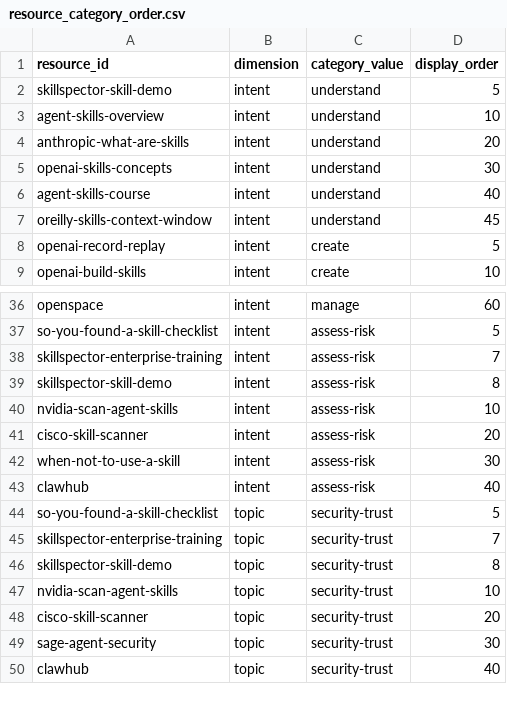
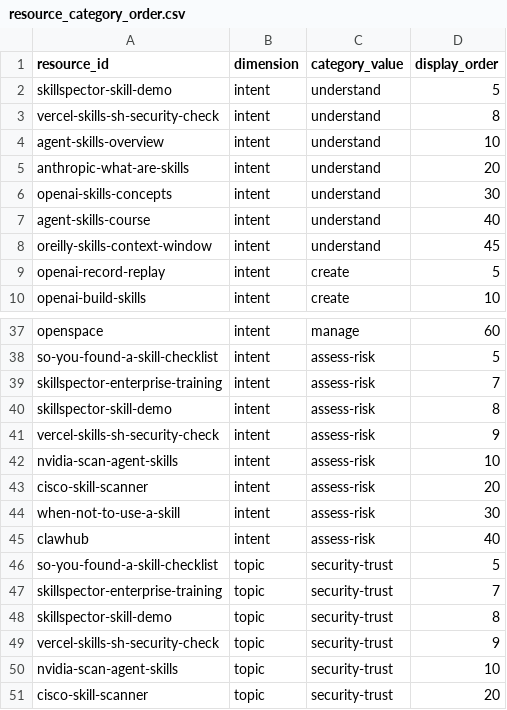
Before and after one commit to JoeyWilkes12/agent-skills-resource-library, a CSV file: public/data/resource_category_order.csv, drawn as a sheet; only a part is shown, gaps mark what is left out; the shorter side is filled out with more unchanged rows.

```diff
--- a/public/data/resource_category_order.csv
+++ b/public/data/resource_category_order.csv
@@ -2,2 +2,3 @@ resource_id,dimension,category_value,display_order
 skillspector-skill-demo,intent,understand,5
+vercel-skills-sh-security-check,intent,understand,8
 agent-skills-overview,intent,understand,10
@@ -39,2 +40,3 @@ skillspector-enterprise-training,intent,assess-risk,7
 skillspector-skill-demo,intent,assess-risk,8
+vercel-skills-sh-security-check,intent,assess-risk,9
 nvidia-scan-agent-skills,intent,assess-risk,10
@@ -46,2 +48,3 @@ skillspector-enterprise-training,topic,security-trust,7
 skillspector-skill-demo,topic,security-trust,8
+vercel-skills-sh-security-check,topic,security-trust,9
 nvidia-scan-agent-skills,topic,security-trust,10
```
Also changed, not shown: public/data/resources.csv, 6 other files.
